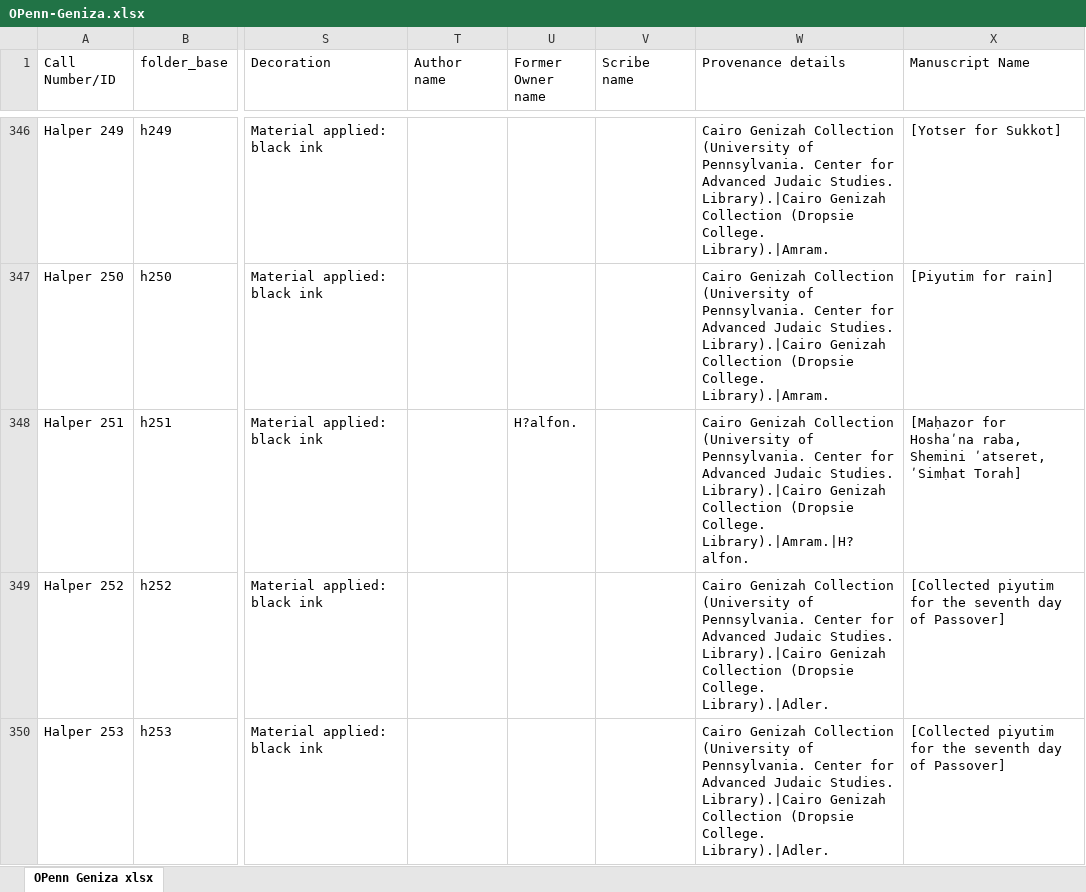
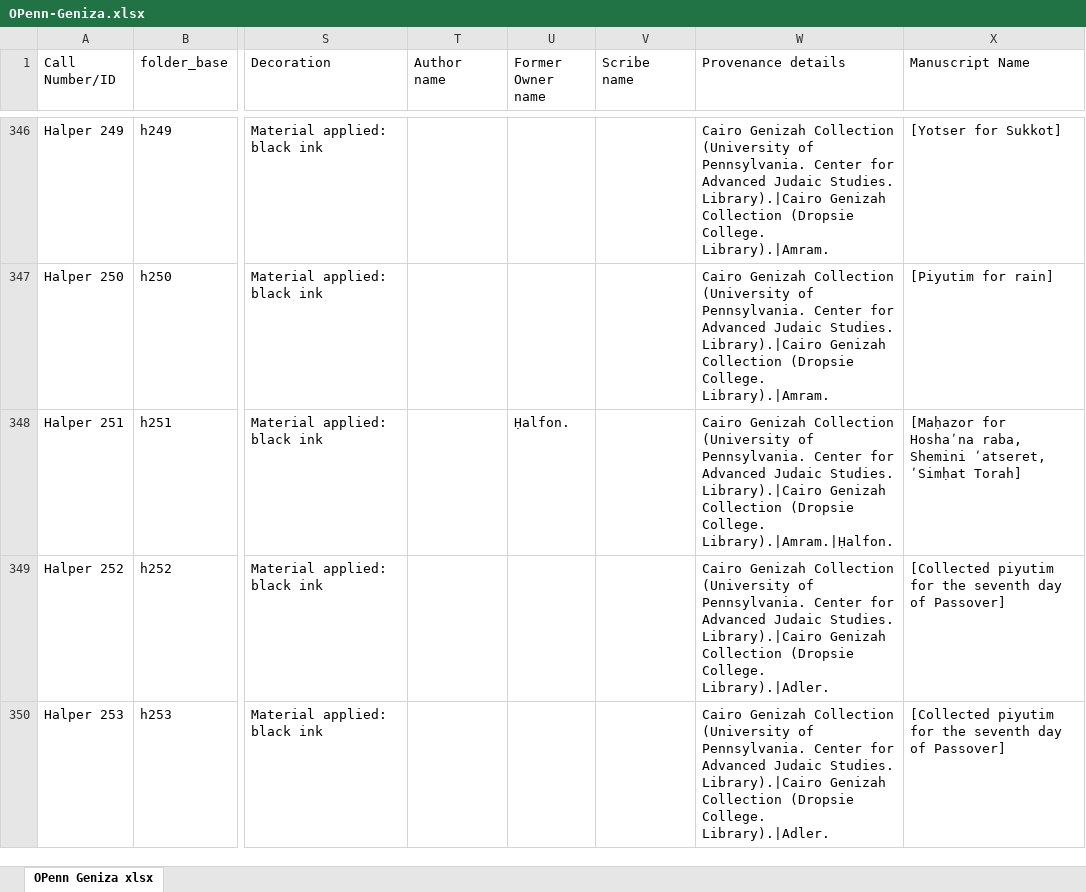
Before and after one commit to upenn-libraries/openn-genizah, an Excel workbook: data/OPenn-Geniza.xlsx, sheet OPenn Geniza xlsx, drawn as a sheet; only a part is shown, gaps mark what is left out; values as stored, in another font and other column widths than the file's, no borders; the diff names each change by its address in the sheet, - before the commit and + after, or states it on an @@ line.

```diff
--- a/data/OPenn-Geniza.xlsx (sheet OPenn Geniza xlsx)
+++ b/data/OPenn-Geniza.xlsx (sheet OPenn Geniza xlsx)
-U348 (Former Owner name): H?alfon.
+U348 (Former Owner name): Ḥalfon.
-W348 (Provenance details): …(Dropsie College. Library).|Amram.|H?alfon.
+W348 (Provenance details): …(Dropsie College. Library).|Amram.|Ḥalfon.
```
Also changed, not shown: data/OPenn-Geniza-halper.xlsx, data/template.xlsx, 9 other files.
